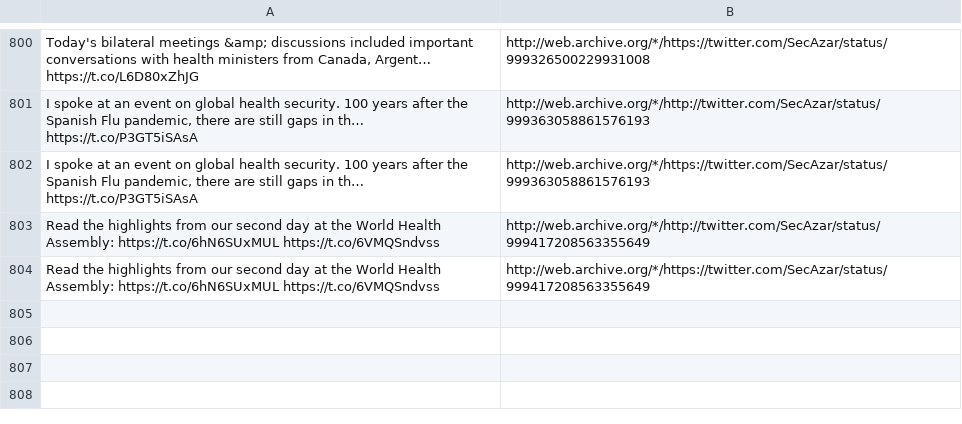
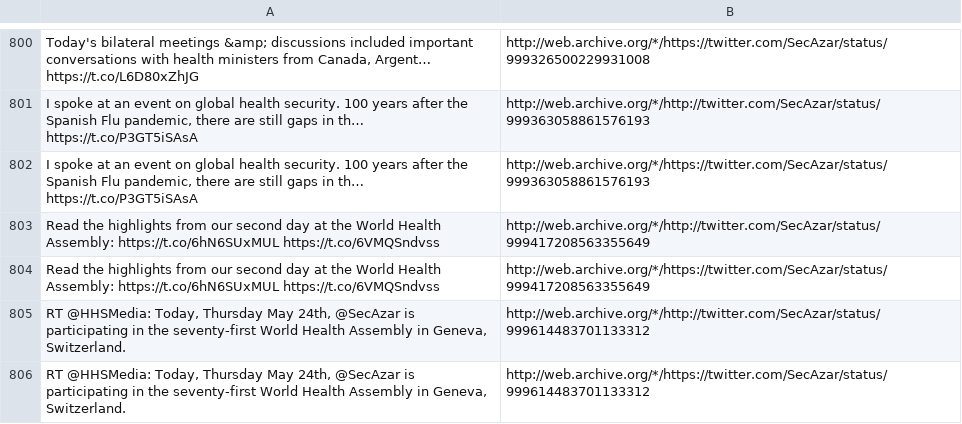
Before and after one commit to patrick-brian-mooney/archive-junta, a CSV file: data/archive_SecAzar.csv, drawn as a sheet; only a part is shown, gaps mark what is left out; the diff names each change by its address in the sheet, - before the commit and + after, or states it on an @@ line.

```diff
--- a/data/archive_SecAzar.csv
+++ b/data/archive_SecAzar.csv
+row 805: RT @HHSMedia: Today, Thursday May 24th, @SecAzar is participating in the seventy-first World Health Assembly in Geneva, Switzerland. | http://web.archive.org/*/http://twitter.com/SecAzar/status/999614483701133312
+row 806: RT @HHSMedia: Today, Thursday May 24th, @SecAzar is participating in the seventy-first World Health Assembly in Geneva, Switzerland. | http://web.archive.org/*/https://twitter.com/SecAzar/status/999614483701133312
```
Also changed, not shown: data/deleted_tweets.csv, 5 other files.
